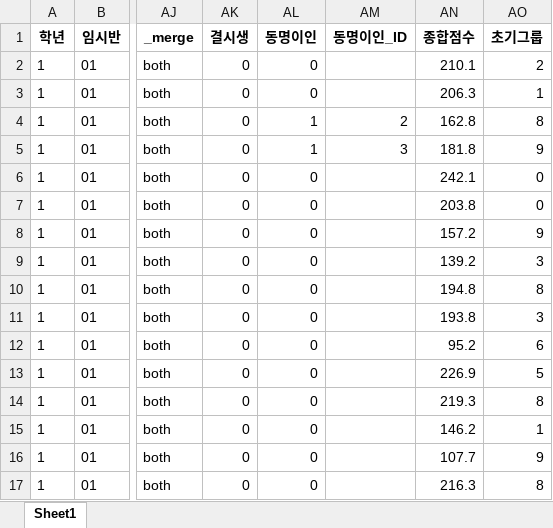
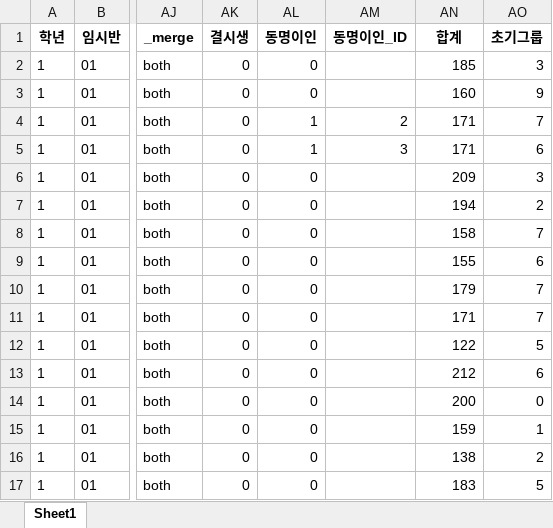
Before and after one commit to Byumin/group_classification, an Excel workbook: group_assign_df_관계배정전.xlsx, sheet Sheet1, drawn as a sheet; only a part is shown, gaps mark what is left out; values as stored, in another font and other column widths than the file's, no borders; the diff covers the shown part only; the diff names each change by its address in the sheet, - before the commit and + after, or states it on an @@ line.

```diff
--- a/group_assign_df_관계배정전.xlsx (sheet Sheet1)
+++ b/group_assign_df_관계배정전.xlsx (sheet Sheet1)
-AN1: 종합점수
+AN1: 합계
-AN2 (합계): 210.1
+AN2 (합계): 185
-AO2 (초기그룹): 2
+AO2 (초기그룹): 3
-AN3 (합계): 206.3
+AN3 (합계): 160
-AO3 (초기그룹): 1
+AO3 (초기그룹): 9
-AN4 (합계): 162.8
+AN4 (합계): 171
-AO4 (초기그룹): 8
+AO4 (초기그룹): 7
-AN5 (합계): 181.8
+AN5 (합계): 171
-AO5 (초기그룹): 9
+AO5 (초기그룹): 6
-AN6 (합계): 242.1
+AN6 (합계): 209
-AO6 (초기그룹): 0
+AO6 (초기그룹): 3
-AN7 (합계): 203.8
+AN7 (합계): 194
-AO7 (초기그룹): 0
+AO7 (초기그룹): 2
-AN8 (합계): 157.2
+AN8 (합계): 158
-AO8 (초기그룹): 9
+AO8 (초기그룹): 7
-AN9 (합계): 139.2
+AN9 (합계): 155
-AO9 (초기그룹): 3
+AO9 (초기그룹): 6
-AN10 (합계): 194.8
+AN10 (합계): 179
-AO10 (초기그룹): 8
+AO10 (초기그룹): 7
-AN11 (합계): 193.8
+AN11 (합계): 171
-AO11 (초기그룹): 3
+AO11 (초기그룹): 7
-AN12 (합계): 95.2
+AN12 (합계): 122
-AO12 (초기그룹): 6
+AO12 (초기그룹): 5
-AN13 (합계): 226.9
+AN13 (합계): 212
-AO13 (초기그룹): 5
+AO13 (초기그룹): 6
-AN14 (합계): 219.3
+AN14 (합계): 200
-AO14 (초기그룹): 8
+AO14 (초기그룹): 0
-AN15 (합계): 146.2
+AN15 (합계): 159
-AN16 (합계): 107.7
+AN16 (합계): 138
-AO16 (초기그룹): 9
+AO16 (초기그룹): 2
-AN17 (합계): 216.3
+AN17 (합계): 183
-AO17 (초기그룹): 8
+AO17 (초기그룹): 5
```
Also changed, not shown: 513 edited cells elsewhere in this sheet, final_group_assign_df.xlsx, group_assign_df_결시생처리후.xlsx, 7 other files.
